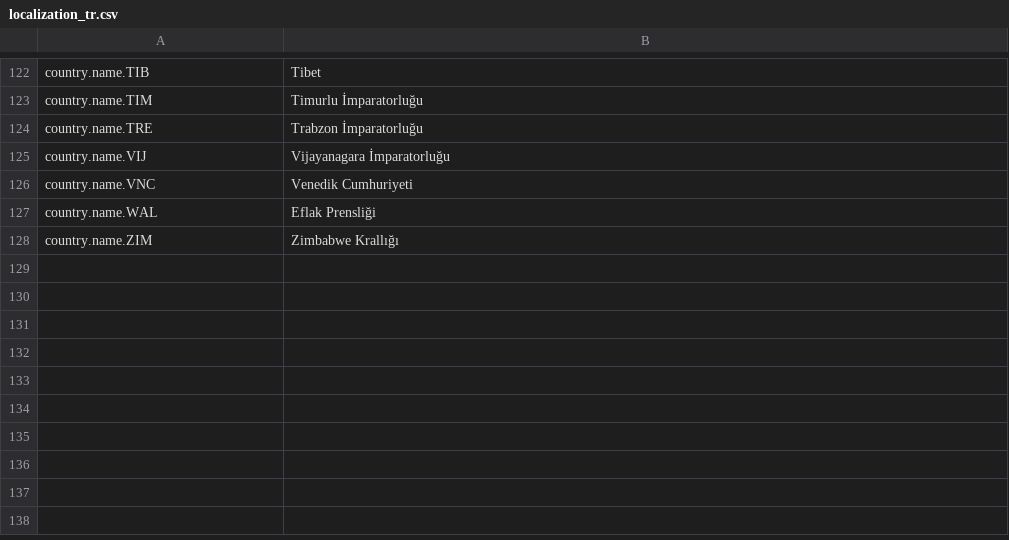
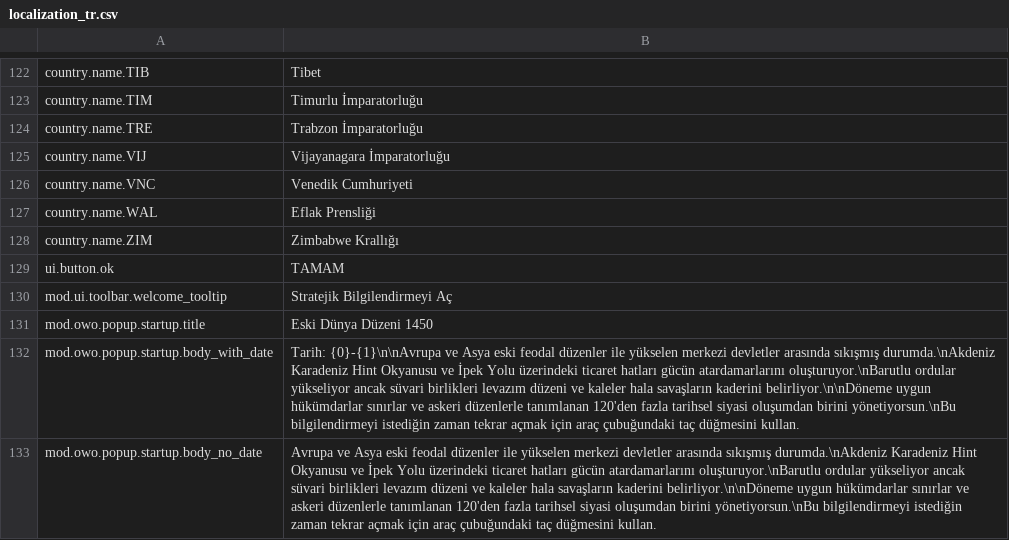
Before and after one commit to Dorlion-Interactive/Global-Protocol-Old-World-Order-Mod, a CSV file: overrides/localization_tr.csv, drawn as a sheet; only a part is shown, gaps mark what is left out; the diff names each change by its address in the sheet, - before the commit and + after, or states it on an @@ line.

```diff
--- a/overrides/localization_tr.csv
+++ b/overrides/localization_tr.csv
+row 129: ui.button.ok | TAMAM
+row 130: mod.ui.toolbar.welcome_tooltip | Stratejik Bilgilendirmeyi Aç
+row 131: mod.owo.popup.startup.title | Eski Dünya Düzeni 1450
+row 132: mod.owo.popup.startup.body_with_date | Tarih: {0}-{1}\n\nAvrupa ve Asya eski feodal düzenler ile yükselen merkezi devletler arasında sıkışmış durumda.\nAkdeniz Karadeniz Hint Okyanusu ve İpek Yolu üzerindeki ticaret hatları gücün atardamarlarını oluşturuyor.\nBarutlu ordular yükseliyor ancak süvari birlikleri levazım düzeni ve kaleler hala savaşların kaderini belirliyor.\n\nDöneme uygun hükümdarlar sınırlar ve askeri düzenlerle tanımlanan 120'den fazla tarihsel siyasi oluşumdan birini yönetiyorsun.\nBu bilgilendirmeyi istediğin zaman tekrar açmak için araç çubuğundaki taç düğmesini kullan.
+row 133: mod.owo.popup.startup.body_no_date | Avrupa ve Asya eski feodal düzenler ile yükselen merkezi devletler arasında sıkışmış durumda.\nAkdeniz Karadeniz Hint Okyanusu ve İpek Yolu üzerindeki ticaret hatları gücün atardamarlarını oluşturuyor.\nBarutlu ordular yükseliyor ancak süvari birlikleri levazım düzeni ve kaleler hala savaşların kaderini belirliyor.\n\nDöneme uygun hükümdarlar sınırlar ve askeri düzenlerle tanımlanan 120'den fazla tarihsel siyasi oluşumdan birini yönetiyorsun.\nBu bilgilendirmeyi istediğin zaman tekrar açmak için araç çubuğundaki taç düğmesini kullan.
```
Also changed, not shown: Content/localization/en.csv, Content/localization/tr.csv, 24 other files.
